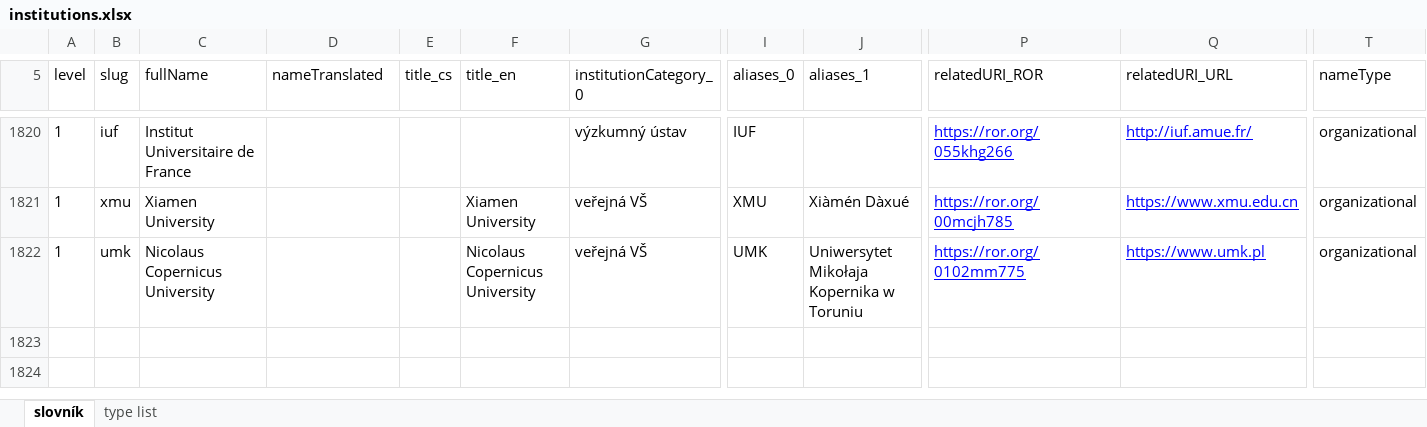
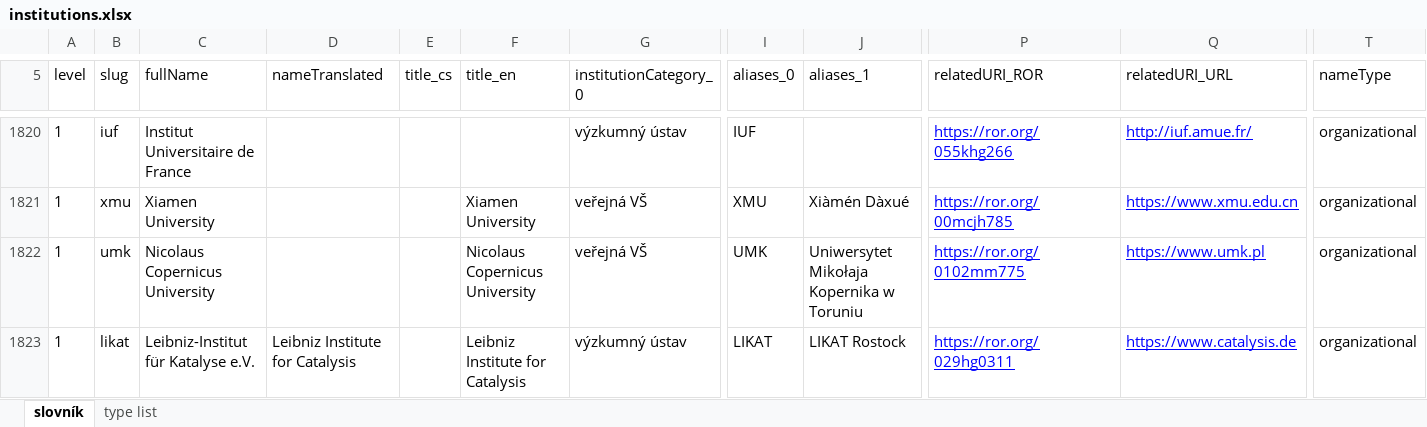
Before and after one commit to Narodni-repozitar/nr-taxonomies, an Excel workbook: data/excel/institutions.xlsx, sheet slovník, drawn as a sheet; only a part is shown, gaps mark what is left out; values as stored, in another font and other column widths than the file's, no borders; conditional formats not drawn; rows hold the shown columns only; the diff names each change by its address in the sheet, - before the commit and + after, or states it on an @@ line.

Commit message:
new institution likat
leibniz institute for catalysis

```diff
--- a/data/excel/institutions.xlsx (sheet slovník)
+++ b/data/excel/institutions.xlsx (sheet slovník)
+row 1823: 1 | likat | Leibniz-Institut für Katalyse e.V. | Leibniz Institute for Catalysis |  | Leibniz Institute for Catalysis | výzkumný ústav | LIKAT | LIKAT Rostock | https://ror.org/029hg0311 | https://www.catalysis.de | organizational
```
